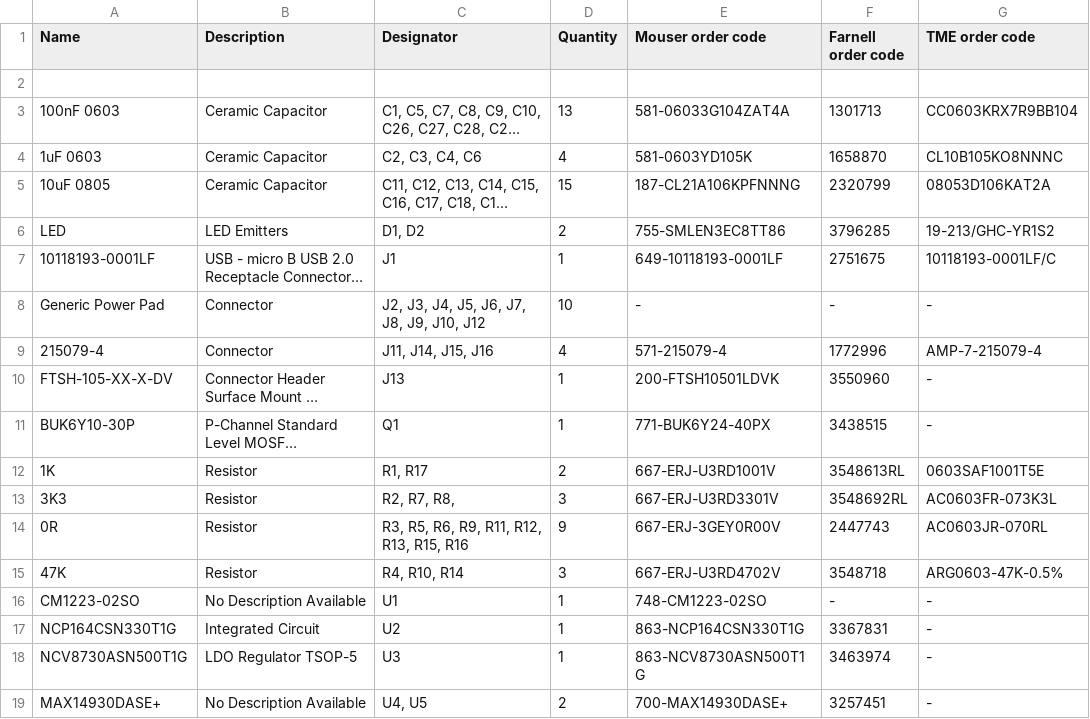
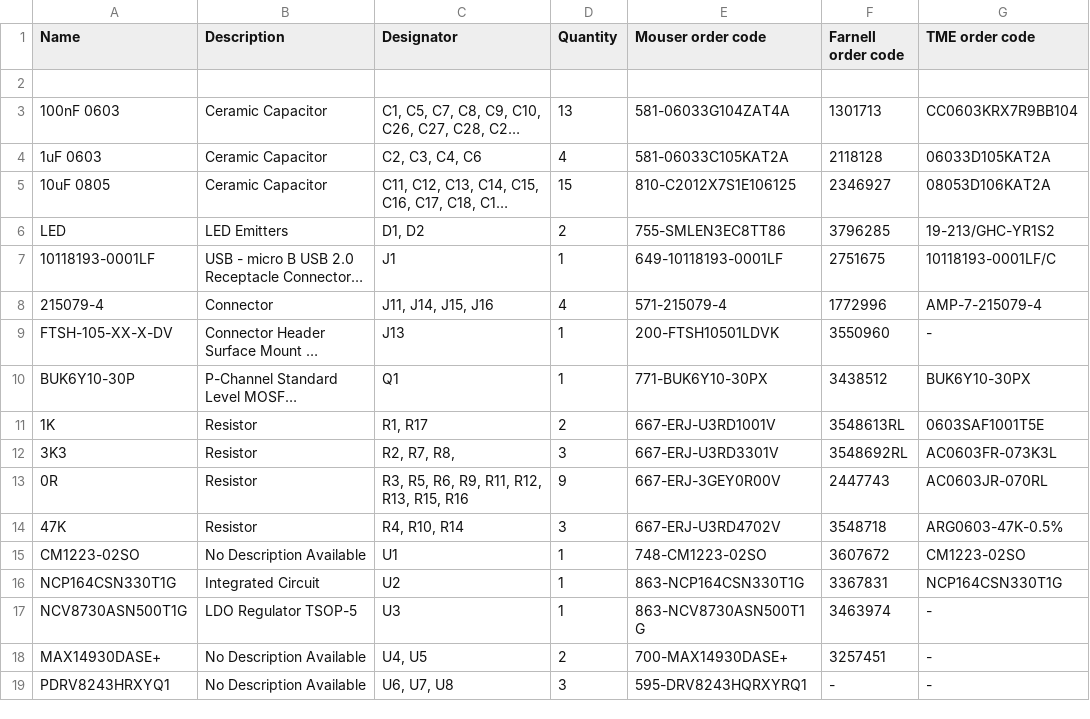
Before and after one commit to ut-robotics/picr22-team-placeholder, a TSV file: electronics/placeholder-bom.tsv, drawn as a sheet; only a part is shown; the shorter side is filled out with more unchanged rows; long unchanged cells end in …; removed rows and columns are numbered as before the commit, all else as after; the diff names each change by its address in the sheet, - before the commit and + after, or states it on an @@ line.

Commit message:
Updated BOM

```diff
--- a/electronics/placeholder-bom.tsv
+++ b/electronics/placeholder-bom.tsv
-E4 (Mouser order code): 581-0603YD105K
+E4 (Mouser order code): 581-06033C105KAT2A
-F4 (Farnell order code): 1658870
+F4 (Farnell order code): 2118128
-G4 (TME order code): CL10B105KO8NNNC
+G4 (TME order code): 06033D105KAT2A
-E5 (Mouser order code): 187-CL21A106KPFNNNG
+E5 (Mouser order code): 810-C2012X7S1E106125
-F5 (Farnell order code): 2320799
+F5 (Farnell order code): 2346927
-row 8: Generic Power Pad | Connector | J2, J3, J4, J5, J6, J7, J8, J9, J10, J12 | 10 | - | - | -
-E10 (Mouser order code): 771-BUK6Y24-40PX
+E10 (Mouser order code): 771-BUK6Y10-30PX
-F10 (Farnell order code): 3438515
+F10 (Farnell order code): 3438512
-G10 (TME order code): -
+G10 (TME order code): BUK6Y10-30PX
-F15 (Farnell order code): -
+F15 (Farnell order code): 3607672
-G15 (TME order code): -
+G15 (TME order code): CM1223-02SO
-G16 (TME order code): -
+G16 (TME order code): NCP164CSN330T1G
```
